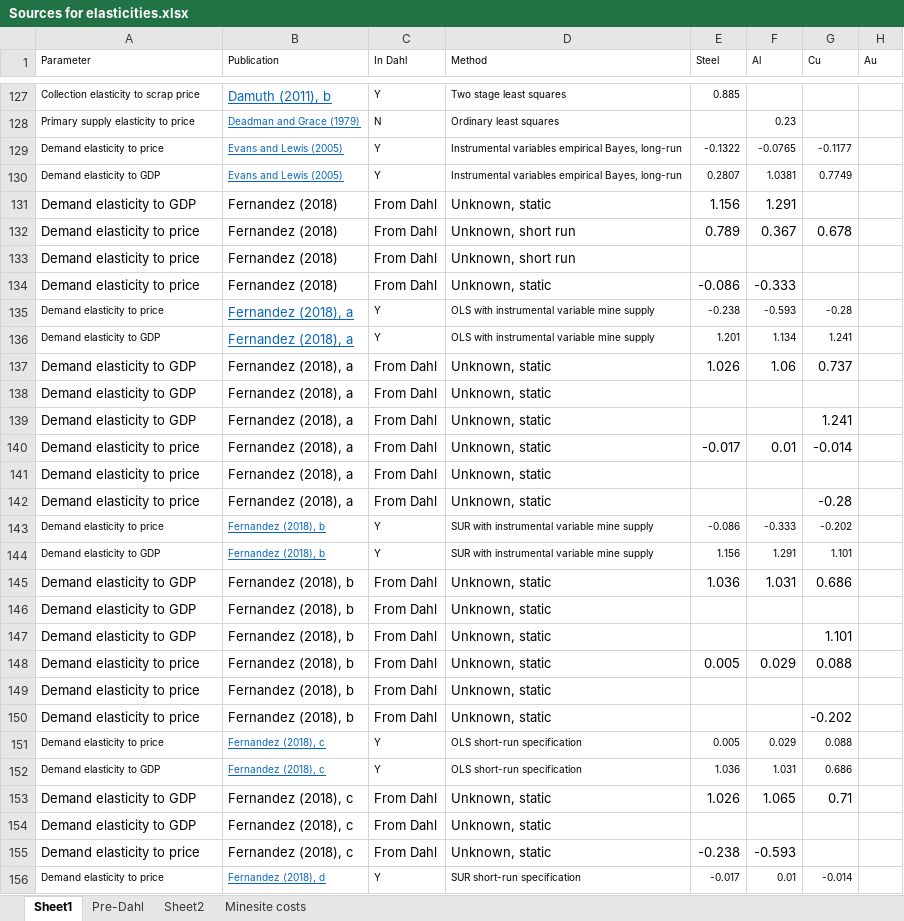
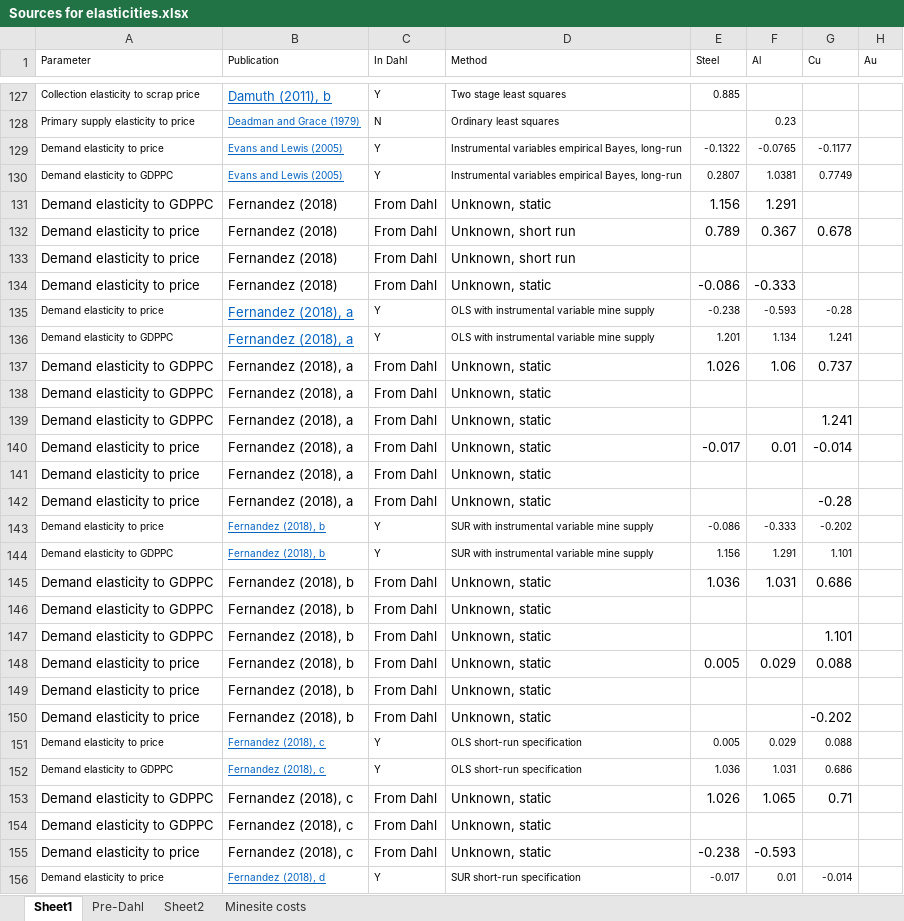
Before and after one commit to johnryt/GLOMBO, an Excel workbook: Sources for elasticities.xlsx, sheet Sheet1, drawn as a sheet; only a part is shown, gaps mark what is left out; values as stored, in another font and other column widths than the file's, no borders; table styles not drawn; the diff covers the shown part only; the diff names each change by its address in the sheet, - before the commit and + after, or states it on an @@ line.

Commit message:
GDPPC
replacing GDP with GDPPC for GDP per capita where relevant

```diff
--- a/Sources for elasticities.xlsx (sheet Sheet1)
+++ b/Sources for elasticities.xlsx (sheet Sheet1)
-A130:A131 (Parameter): Demand elasticity to GDP
+A130:A131 (Parameter): Demand elasticity to GDPPC
-A136:A139 (Parameter): Demand elasticity to GDP
+A136:A139 (Parameter): Demand elasticity to GDPPC
-A144:A147 (Parameter): Demand elasticity to GDP
+A144:A147 (Parameter): Demand elasticity to GDPPC
-A152:A154 (Parameter): Demand elasticity to GDP
+A152:A154 (Parameter): Demand elasticity to GDPPC
```
Also changed, not shown: 238 edited cells elsewhere in this sheet, 6 other files.
